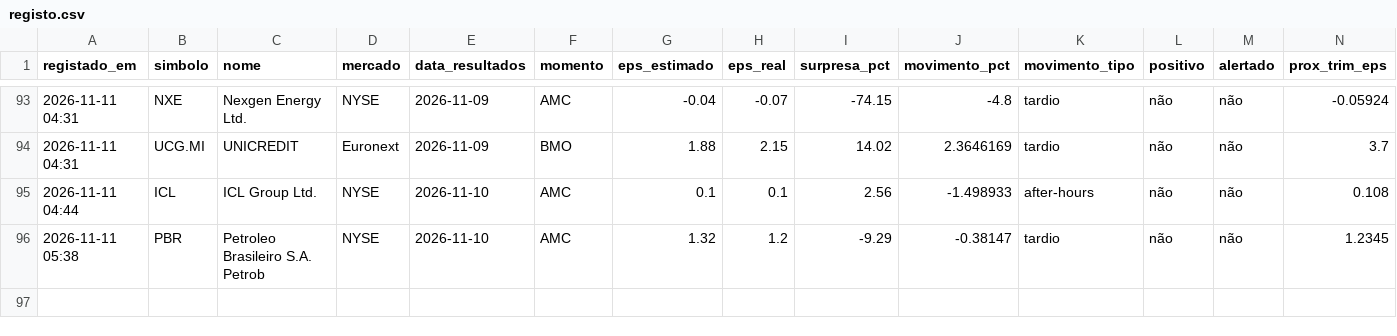
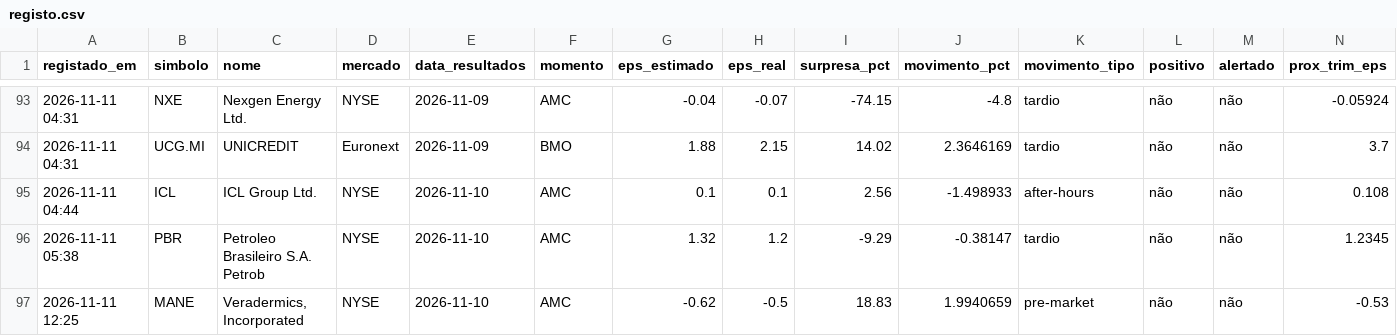
Before and after one commit to luispereira1999/bot-resultados, a CSV file: data/registo.csv, drawn as a sheet; only a part is shown, gaps mark what is left out; rows hold the shown columns only; the diff names each change by its address in the sheet, - before the commit and + after, or states it on an @@ line.

```diff
--- a/data/registo.csv
+++ b/data/registo.csv
+row 97: 2026-11-11 12:25 | MANE | Veradermics, Incorporated | NYSE | 2026-11-10 | AMC | -0.62 | -0.5 | 18.83 | 1.9940659 | pre-market | não | não | -0.53
```
Also changed, not shown: 1 other file.
